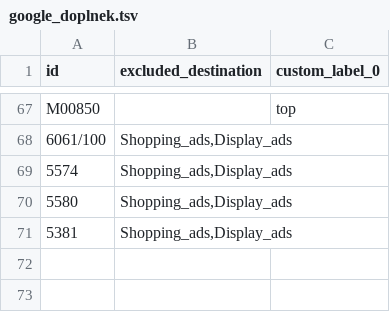
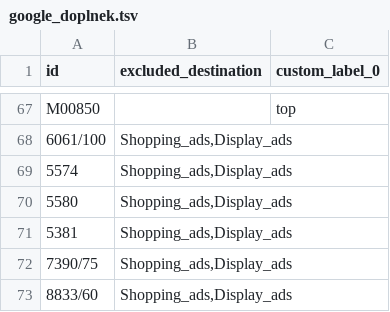
Before and after one commit to Stzboril/kosmetikaeva-sklad, a TSV file: data/google_doplnek.tsv, drawn as a sheet; only a part is shown, gaps mark what is left out.

```diff
--- a/data/google_doplnek.tsv
+++ b/data/google_doplnek.tsv
@@ -71 +71,3 @@ M00850		top
 5381	Shopping_ads,Display_ads	
+7390/75	Shopping_ads,Display_ads	
+8833/60	Shopping_ads,Display_ads	
```
